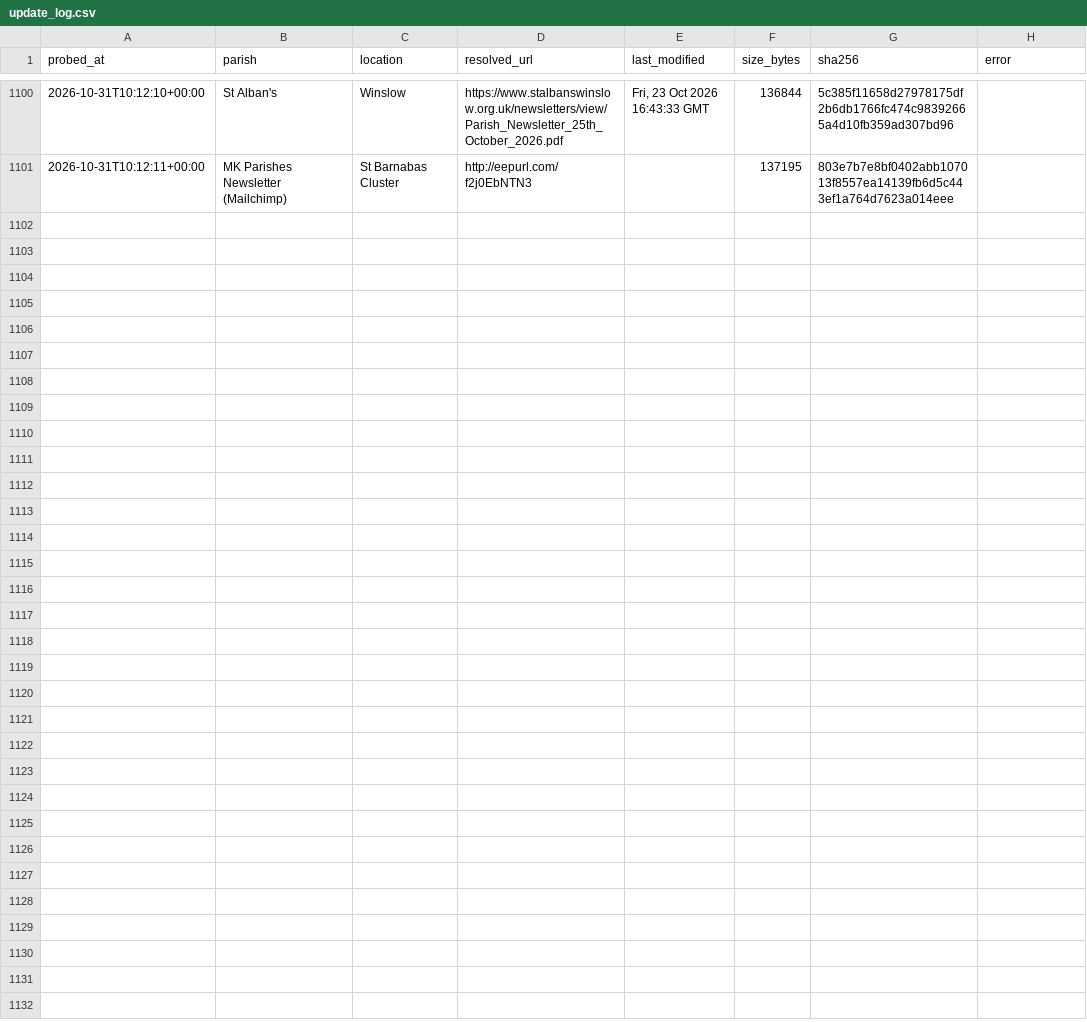
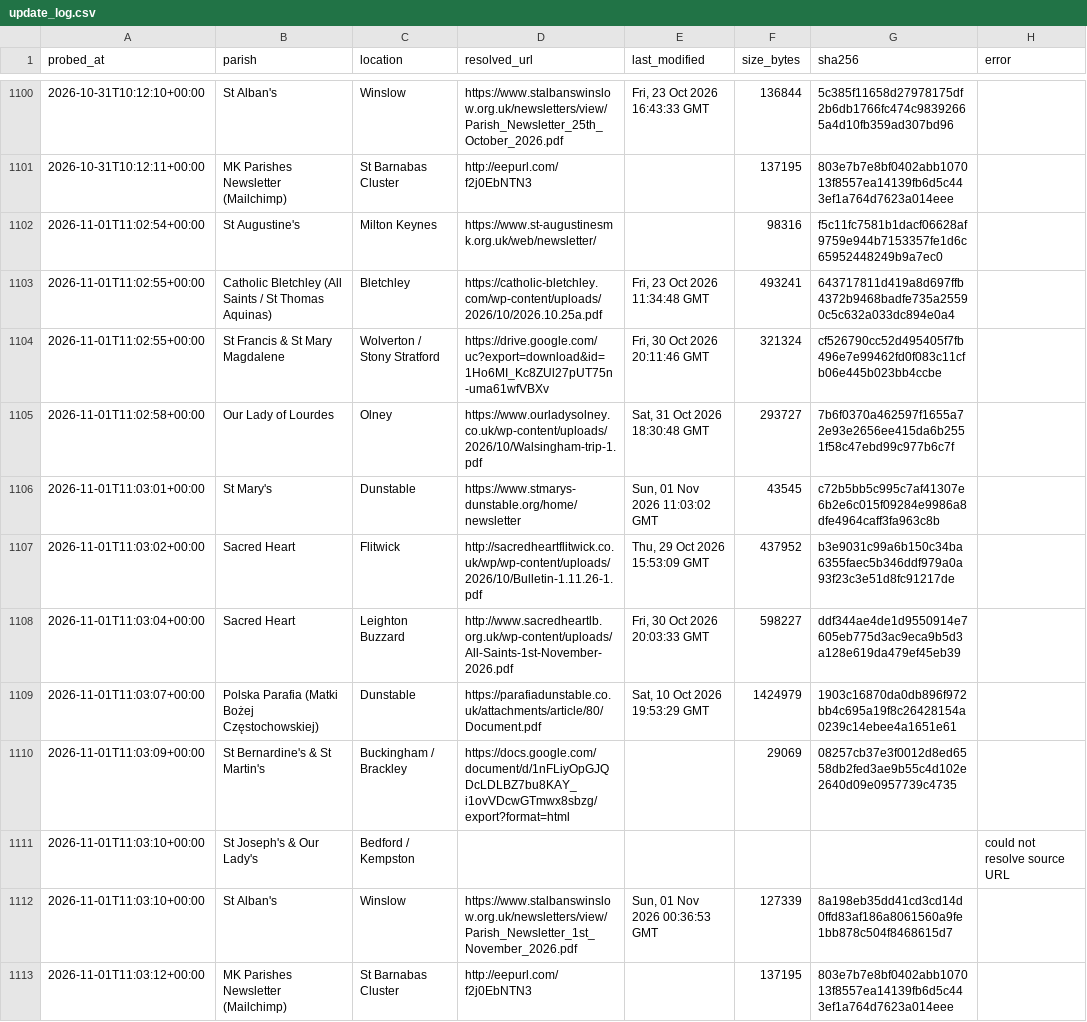
Before and after one commit to sabinjose/mkmasstimings, a CSV file: data/update_log.csv, drawn as a sheet; only a part is shown, gaps mark what is left out; the diff names each change by its address in the sheet, - before the commit and + after, or states it on an @@ line.

```diff
--- a/data/update_log.csv
+++ b/data/update_log.csv
+row 1102: 2026-11-01T11:02:54+00:00 | St Augustine's | Milton Keynes | https://www.st-augustinesmk.org.uk/web/newsletter/ |  | 98316 | f5c11fc7581b1dacf06628af9759e944b7153357fe1d6c65952448249b9a7ec0
+row 1103: 2026-11-01T11:02:55+00:00 | Catholic Bletchley (All Saints / St Thomas Aquinas) | Bletchley | https://catholic-bletchley.com/wp-content/uploads/2026/10/2026.10.25a.pdf | Fri, 23 Oct 2026 11:34:48 GMT | 493241 | 643717811d419a8d697ffb4372b9468badfe735a25590c5c632a033dc894e0a4
+row 1104: 2026-11-01T11:02:55+00:00 | St Francis & St Mary Magdalene | Wolverton / Stony Stratford | https://drive.google.com/uc?export=download&id=1Ho6MI_Kc8ZUl27pUT75n-uma61wfVBXv | Fri, 30 Oct 2026 20:11:46 GMT | 321324 | cf526790cc52d495405f7fb496e7e99462fd0f083c11cfb06e445b023bb4ccbe
+row 1105: 2026-11-01T11:02:58+00:00 | Our Lady of Lourdes | Olney | https://www.ourladysolney.co.uk/wp-content/uploads/2026/10/Walsingham-trip-1.pdf | Sat, 31 Oct 2026 18:30:48 GMT | 293727 | 7b6f0370a462597f1655a72e93e2656ee415da6b2551f58c47ebd99c977b6c7f
+row 1106: 2026-11-01T11:03:01+00:00 | St Mary's | Dunstable | https://www.stmarys-dunstable.org/home/newsletter | Sun, 01 Nov 2026 11:03:02 GMT | 43545 | c72b5bb5c995c7af41307e6b2e6c015f09284e9986a8dfe4964caff3fa963c8b
+row 1107: 2026-11-01T11:03:02+00:00 | Sacred Heart | Flitwick | http://sacredheartflitwick.co.uk/wp/wp-content/uploads/2026/10/Bulletin-1.11.26-1.pdf | Thu, 29 Oct 2026 15:53:09 GMT | 437952 | b3e9031c99a6b150c34ba6355faec5b346ddf979a0a93f23c3e51d8fc91217de
+row 1108: 2026-11-01T11:03:04+00:00 | Sacred Heart | Leighton Buzzard | http://www.sacredheartlb.org.uk/wp-content/uploads/All-Saints-1st-November-2026.pdf | Fri, 30 Oct 2026 20:03:33 GMT | 598227 | ddf344ae4de1d9550914e7605eb775d3ac9eca9b5d3a128e619da479ef45eb39
+row 1109: 2026-11-01T11:03:07+00:00 | Polska Parafia (Matki Bożej Częstochowskiej) | Dunstable | https://parafiadunstable.co.uk/attachments/article/80/Document.pdf | Sat, 10 Oct 2026 19:53:29 GMT | 1424979 | 1903c16870da0db896f972bb4c695a19f8c26428154a0239c14ebee4a1651e61
+row 1110: 2026-11-01T11:03:09+00:00 | St Bernardine's & St Martin's | Buckingham / Brackley | https://docs.google.com/document/d/1nFLiyOpGJQDcLDLBZ7bu8KAY_i1ovVDcwGTmwx8sbzg/export?format=html |  | 29069 | 08257cb37e3f0012d8ed6558db2fed3ae9b55c4d102e2640d09e0957739c4735
+row 1111: 2026-11-01T11:03:10+00:00 | St Joseph's & Our Lady's | Bedford / Kempston |  |  |  |  | could not resolve source URL
+row 1112: 2026-11-01T11:03:10+00:00 | St Alban's | Winslow | https://www.stalbanswinslow.org.uk/newsletters/view/Parish_Newsletter_1st_November_2026.pdf | Sun, 01 Nov 2026 00:36:53 GMT | 127339 | 8a198eb35dd41cd3cd14d0ffd83af186a8061560a9fe1bb878c504f8468615d7
+row 1113: 2026-11-01T11:03:12+00:00 | MK Parishes Newsletter (Mailchimp) | St Barnabas Cluster | http://eepurl.com/f2j0EbNTN3 |  | 137195 | 803e7b7e8bf0402abb107013f8557ea14139fb6d5c443ef1a764d7623a014eee
```
Also changed, not shown: 1 other file.
